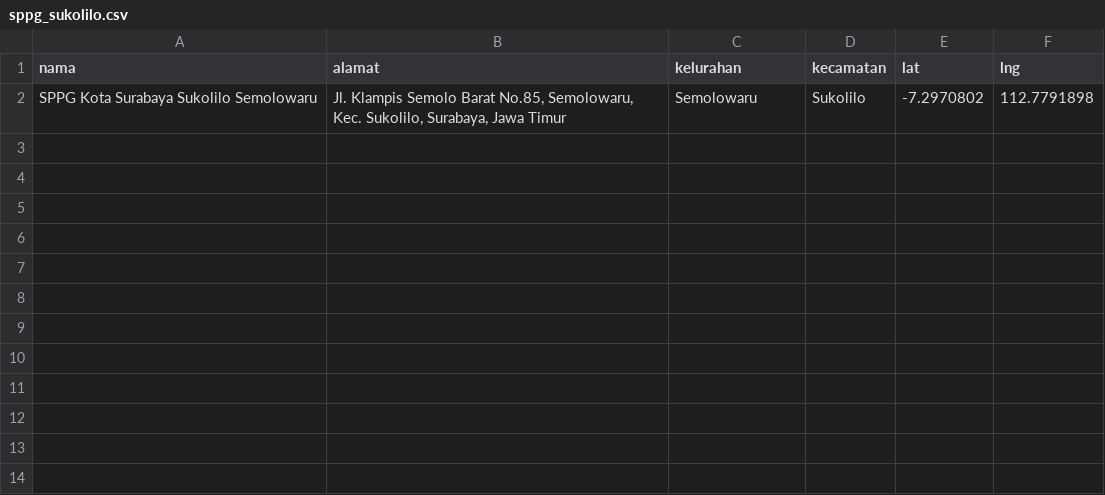
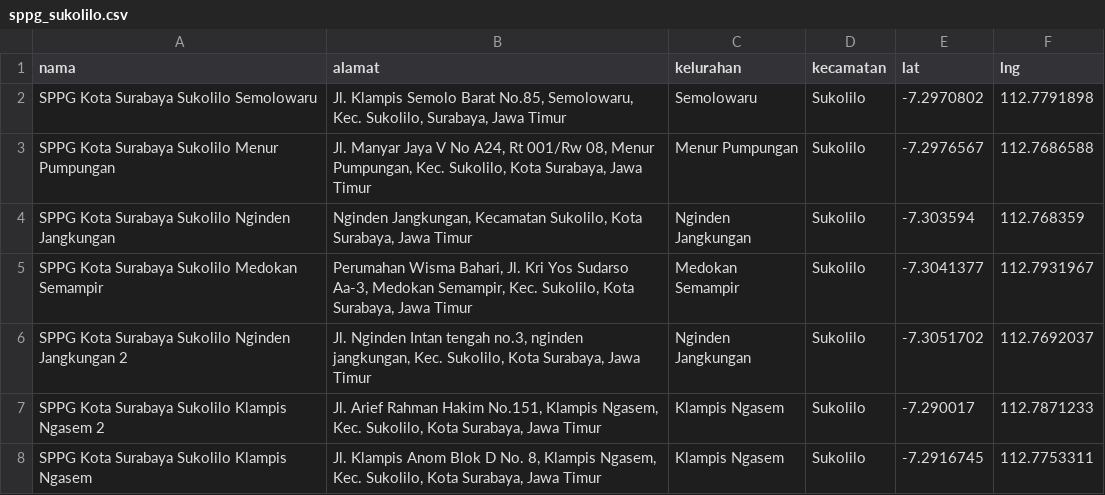
Before and after one commit to raffidevaa/sc-mbg, a CSV file: sppg_sukolilo.csv, drawn as a sheet.

```diff
--- a/sppg_sukolilo.csv
+++ b/sppg_sukolilo.csv
@@ -2 +2,7 @@ nama,alamat,kelurahan,kecamatan,lat,lng
 SPPG Kota Surabaya Sukolilo Semolowaru,"Jl. Klampis Semolo Barat No.85, Semolowaru, Kec. Sukolilo, Surabaya, Jawa Timur",Semolowaru,Sukolilo,-7.2970802,112.7791898
+SPPG Kota Surabaya Sukolilo Menur Pumpungan,"Jl. Manyar Jaya V No A24, Rt 001/Rw 08, Menur Pumpungan, Kec. Sukolilo, Kota Surabaya, Jawa Timur",Menur Pumpungan,Sukolilo,-7.2976567,112.7686588
+SPPG Kota Surabaya Sukolilo Nginden Jangkungan,"Nginden Jangkungan, Kecamatan Sukolilo, Kota Surabaya, Jawa Timur",Nginden Jangkungan,Sukolilo,-7.303594,112.768359
+SPPG Kota Surabaya Sukolilo Medokan Semampir,"Perumahan Wisma Bahari, Jl. Kri Yos Sudarso Aa-3, Medokan Semampir, Kec. Sukolilo, Kota Surabaya, Jawa Timur",Medokan Semampir,Sukolilo,-7.3041377,112.7931967
+SPPG Kota Surabaya Sukolilo Nginden Jangkungan 2,"Jl. Nginden Intan tengah no.3, nginden jangkungan, Kec. Sukolilo, Kota Surabaya, Jawa Timur",Nginden Jangkungan,Sukolilo,-7.3051702,112.7692037
+SPPG Kota Surabaya Sukolilo Klampis Ngasem 2,"Jl. Arief Rahman Hakim No.151, Klampis Ngasem, Kec. Sukolilo, Kota Surabaya, Jawa Timur",Klampis Ngasem,Sukolilo,-7.290017,112.7871233
+SPPG Kota Surabaya Sukolilo Klampis Ngasem,"Jl. Klampis Anom Blok D No. 8, Klampis Ngasem, Kec. Sukolilo, Kota Surabaya, Jawa Timur",Klampis Ngasem,Sukolilo,-7.2916745,112.7753311
```
Also changed, not shown: sekolah_sukolilo.csv, 3 other files.
